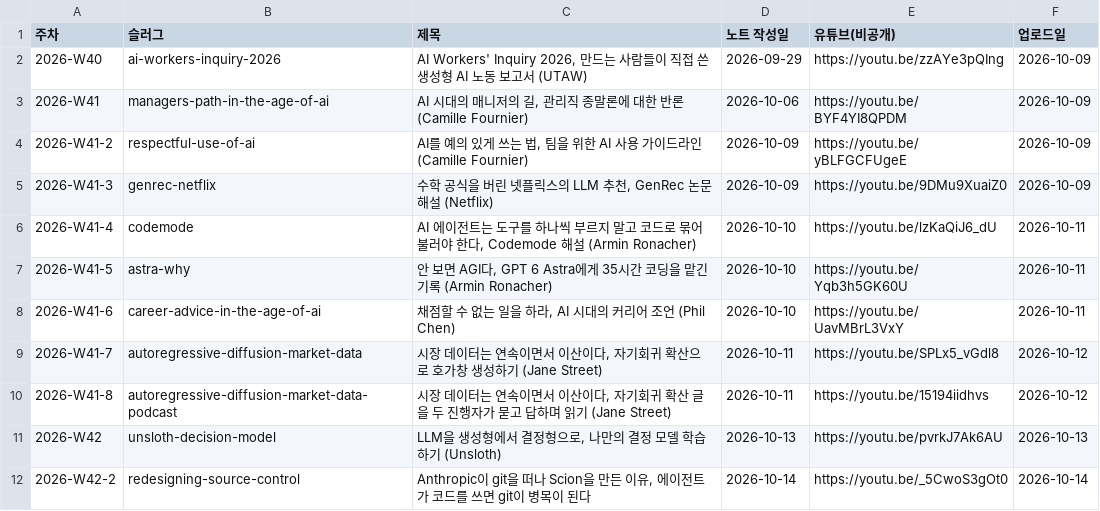
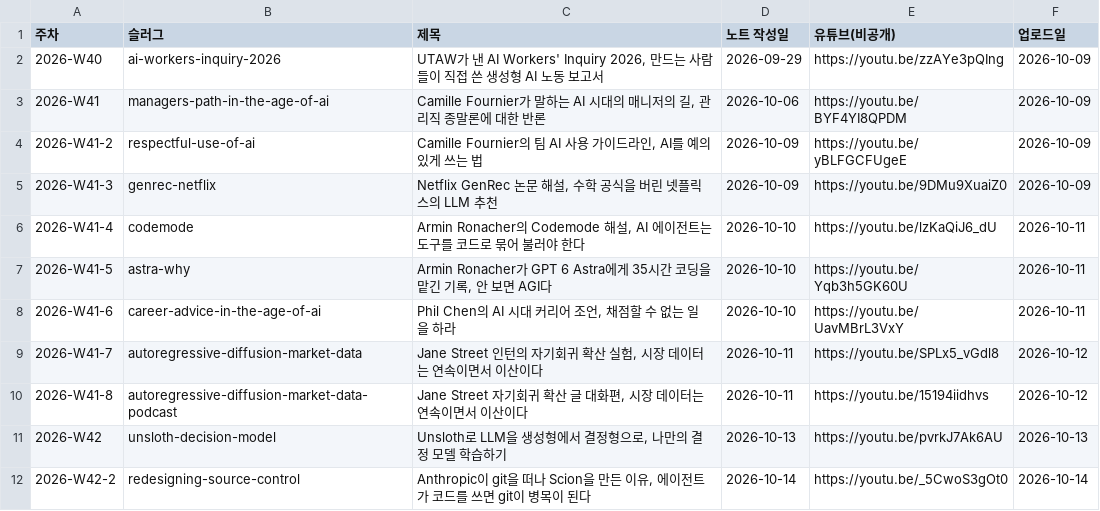
Before and after one commit to yoon-gu/compendium, a TSV file: video/episodes.tsv, drawn as a sheet.

```diff
--- a/video/episodes.tsv
+++ b/video/episodes.tsv
@@ -1,12 +1,12 @@
 주차	슬러그	제목	노트 작성일	유튜브(비공개)	업로드일
-2026-W40	ai-workers-inquiry-2026	AI Workers' Inquiry 2026, 만드는 사람들이 직접 쓴 생성형 AI 노동 보고서 (UTAW)	2026-09-29	https://youtu.be/zzAYe3pQIng	2026-10-09
-2026-W41	managers-path-in-the-age-of-ai	AI 시대의 매니저의 길, 관리직 종말론에 대한 반론 (Camille Fournier)	2026-10-06	https://youtu.be/BYF4YI8QPDM	2026-10-09
-2026-W41-2	respectful-use-of-ai	AI를 예의 있게 쓰는 법, 팀을 위한 AI 사용 가이드라인 (Camille Fournier)	2026-10-09	https://youtu.be/yBLFGCFUgeE	2026-10-09
-2026-W41-3	genrec-netflix	수학 공식을 버린 넷플릭스의 LLM 추천, GenRec 논문 해설 (Netflix)	2026-10-09	https://youtu.be/9DMu9XuaiZ0	2026-10-09
-2026-W41-4	codemode	AI 에이전트는 도구를 하나씩 부르지 말고 코드로 묶어 불러야 한다, Codemode 해설 (Armin Ronacher)	2026-10-10	https://youtu.be/lzKaQiJ6_dU	2026-10-11
-2026-W41-5	astra-why	안 보면 AGI다, GPT 6 Astra에게 35시간 코딩을 맡긴 기록 (Armin Ronacher)	2026-10-10	https://youtu.be/Yqb3h5GK60U	2026-10-11
-2026-W41-6	career-advice-in-the-age-of-ai	채점할 수 없는 일을 하라, AI 시대의 커리어 조언 (Phil Chen)	2026-10-10	https://youtu.be/UavMBrL3VxY	2026-10-11
-2026-W41-7	autoregressive-diffusion-market-data	시장 데이터는 연속이면서 이산이다, 자기회귀 확산으로 호가창 생성하기 (Jane Street)	2026-10-11	https://youtu.be/SPLx5_vGdl8	2026-10-12
-2026-W41-8	autoregressive-diffusion-market-data-podcast	시장 데이터는 연속이면서 이산이다, 자기회귀 확산 글을 두 진행자가 묻고 답하며 읽기 (Jane Street)	2026-10-11	https://youtu.be/15194iidhvs	2026-10-12
-2026-W42	unsloth-decision-model	LLM을 생성형에서 결정형으로, 나만의 결정 모델 학습하기 (Unsloth)	2026-10-13	https://youtu.be/pvrkJ7Ak6AU	2026-10-13
+2026-W40	ai-workers-inquiry-2026	UTAW가 낸 AI Workers' Inquiry 2026, 만드는 사람들이 직접 쓴 생성형 AI 노동 보고서	2026-09-29	https://youtu.be/zzAYe3pQIng	2026-10-09
+2026-W41	managers-path-in-the-age-of-ai	Camille Fournier가 말하는 AI 시대의 매니저의 길, 관리직 종말론에 대한 반론	2026-10-06	https://youtu.be/BYF4YI8QPDM	2026-10-09
+2026-W41-2	respectful-use-of-ai	Camille Fournier의 팀 AI 사용 가이드라인, AI를 예의 있게 쓰는 법	2026-10-09	https://youtu.be/yBLFGCFUgeE	2026-10-09
+2026-W41-3	genrec-netflix	Netflix GenRec 논문 해설, 수학 공식을 버린 넷플릭스의 LLM 추천	2026-10-09	https://youtu.be/9DMu9XuaiZ0	2026-10-09
+2026-W41-4	codemode	Armin Ronacher의 Codemode 해설, AI 에이전트는 도구를 코드로 묶어 불러야 한다	2026-10-10	https://youtu.be/lzKaQiJ6_dU	2026-10-11
+2026-W41-5	astra-why	Armin Ronacher가 GPT 6 Astra에게 35시간 코딩을 맡긴 기록, 안 보면 AGI다	2026-10-10	https://youtu.be/Yqb3h5GK60U	2026-10-11
+2026-W41-6	career-advice-in-the-age-of-ai	Phil Chen의 AI 시대 커리어 조언, 채점할 수 없는 일을 하라	2026-10-10	https://youtu.be/UavMBrL3VxY	2026-10-11
+2026-W41-7	autoregressive-diffusion-market-data	Jane Street 인턴의 자기회귀 확산 실험, 시장 데이터는 연속이면서 이산이다	2026-10-11	https://youtu.be/SPLx5_vGdl8	2026-10-12
+2026-W41-8	autoregressive-diffusion-market-data-podcast	Jane Street 자기회귀 확산 글 대화편, 시장 데이터는 연속이면서 이산이다	2026-10-11	https://youtu.be/15194iidhvs	2026-10-12
+2026-W42	unsloth-decision-model	Unsloth로 LLM을 생성형에서 결정형으로, 나만의 결정 모델 학습하기	2026-10-13	https://youtu.be/pvrkJ7Ak6AU	2026-10-13
 2026-W42-2	redesigning-source-control	Anthropic이 git을 떠나 Scion을 만든 이유, 에이전트가 코드를 쓰면 git이 병목이 된다	2026-10-14	https://youtu.be/_5CwoS3gOt0	2026-10-14
```
Also changed, not shown: 11 other files.
